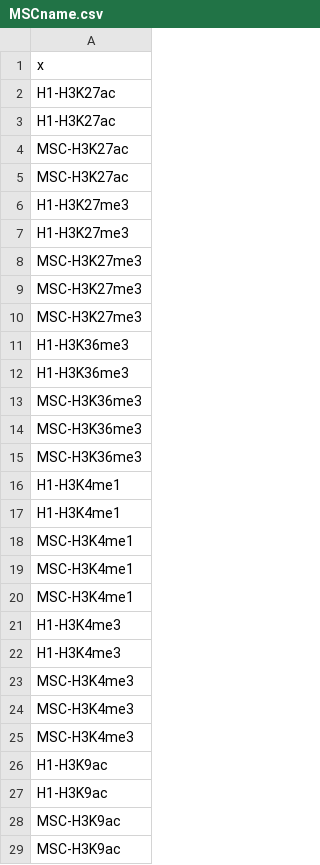
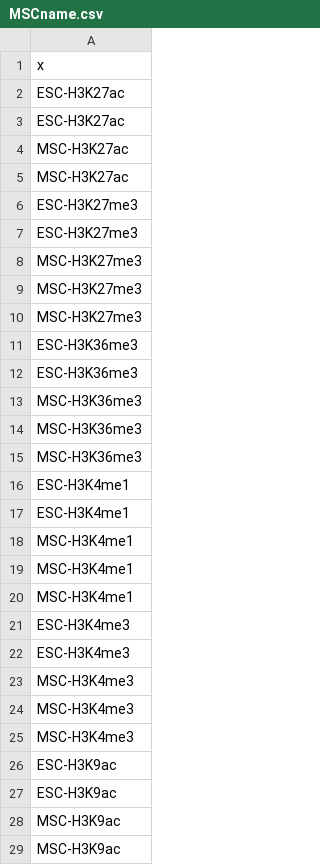
Before and after one commit to qwang-big/crl-web, a CSV file: MSCname.csv, drawn as a sheet; only a part is shown; the diff covers the shown part only.

```diff
--- a/MSCname.csv
+++ b/MSCname.csv
@@ -1,8 +1,8 @@
 x
-H1-H3K27ac
-H1-H3K27ac
+ESC-H3K27ac
+ESC-H3K27ac
 MSC-H3K27ac
 MSC-H3K27ac
-H1-H3K27me3
-H1-H3K27me3
+ESC-H3K27me3
+ESC-H3K27me3
 MSC-H3K27me3
@@ -10,4 +10,4 @@ MSC-H3K27me3
 MSC-H3K27me3
-H1-H3K36me3
-H1-H3K36me3
+ESC-H3K36me3
+ESC-H3K36me3
 MSC-H3K36me3
@@ -15,4 +15,4 @@ MSC-H3K36me3
 MSC-H3K36me3
-H1-H3K4me1
-H1-H3K4me1
+ESC-H3K4me1
+ESC-H3K4me1
 MSC-H3K4me1
@@ -20,4 +20,4 @@ MSC-H3K4me1
 MSC-H3K4me1
-H1-H3K4me3
-H1-H3K4me3
+ESC-H3K4me3
+ESC-H3K4me3
 MSC-H3K4me3
@@ -25,4 +25,4 @@ MSC-H3K4me3
 MSC-H3K4me3
-H1-H3K9ac
-H1-H3K9ac
+ESC-H3K9ac
+ESC-H3K9ac
 MSC-H3K9ac
```
Also changed, not shown: 4 edited cells elsewhere in this file, MSCcomp.csv, NPCcomp.csv, 27 other files.
